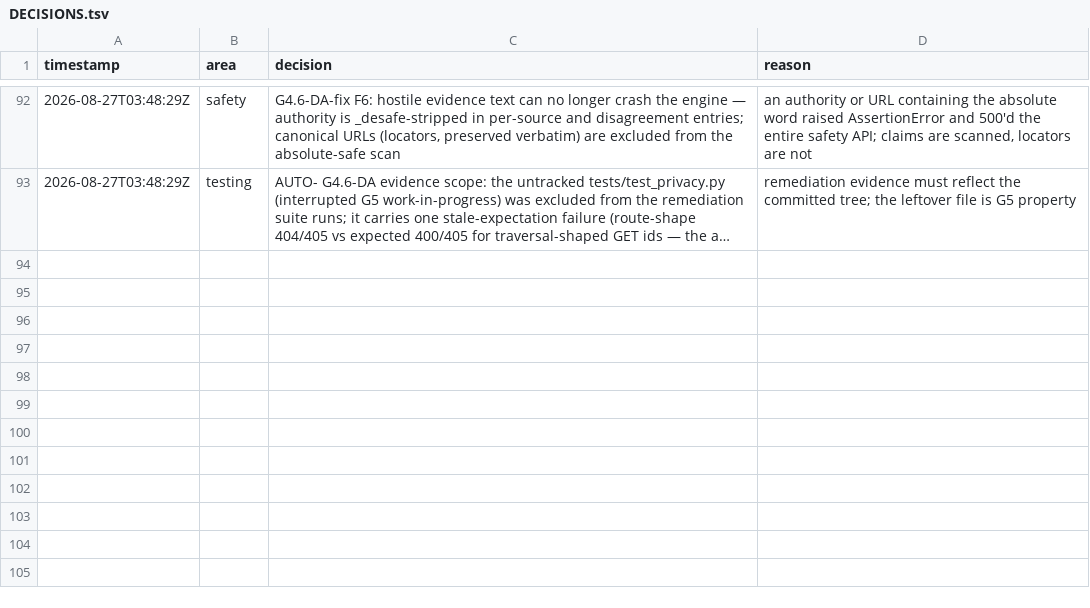
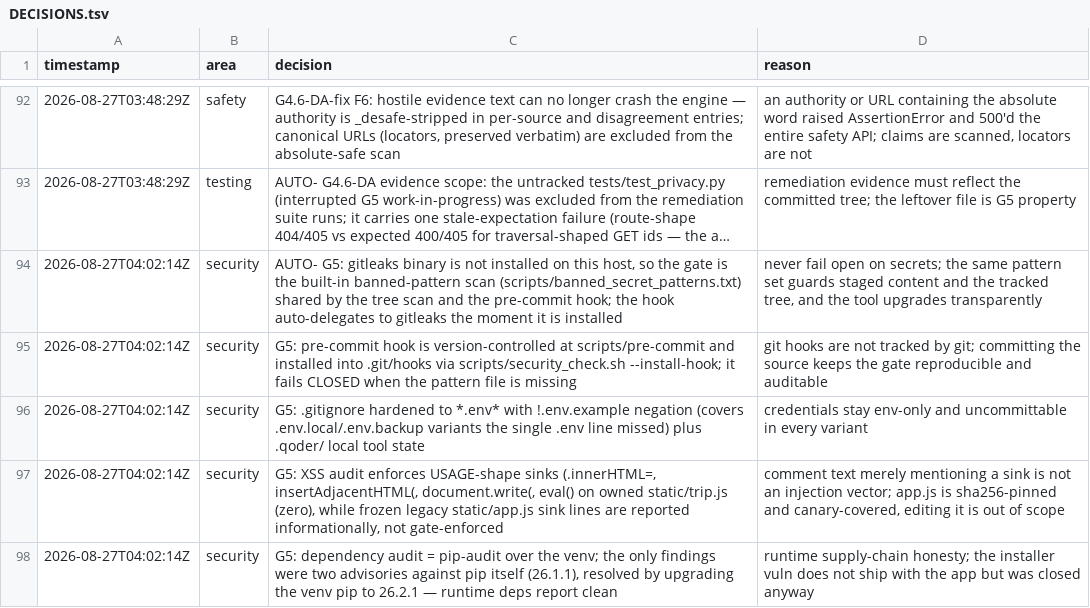
Before and after one commit to ahk1542001-wq/alibaba-atlas-rescue-agent, a TSV file: DECISIONS.tsv, drawn as a sheet; only a part is shown, gaps mark what is left out; long unchanged cells end in …; the diff names each change by its address in the sheet, - before the commit and + after, or states it on an @@ line.

Commit message:
gate(G5): security & audit — secret scan, hook, privacy suite, dep audit
- scripts/security_check.sh: six-section evidence producer (secret scan,
  forbidden-file/ignore coverage, hook, XSS sink audit, privacy suite,
  dependency advisory scan); --install-hook installs the precommit hook
- scripts/pre-commit + banned_secret_patterns.txt: version-controlled hook
  refusing banned secrets in staged content (delegates additionally to
  gitleaks when installed; fails closed on missing pattern file)
- hook live-fire proven: fake AWS-shaped key refused, commit blocked
- .gitignore hardened: *.env* + !.env.example, .qoder/
- tests/test_privacy.py committed (35 tests): masking, consent, chmod 600,
  PII-free envelopes/logs, aliasing refusal, safety field ban, URL
  hardening, inert hostile content
- pip-audit clean after venv pip 26.1.1 -> 26.2.1 (advisories were pip-only)

Evidence: security_check.sh ALL SECTIONS PASS; 316 non-UI + 38 UI passing.

```diff
--- a/DECISIONS.tsv
+++ b/DECISIONS.tsv
+row 94: 2026-08-27T04:02:14Z | security | AUTO- G5: gitleaks binary is not installed on this host, so the gate is the built-in banned-pattern scan (scripts/banned_secret_patterns.txt) shared by the tree scan and the pre-commit hook; the hook auto-delegates to gitleaks the moment it is installed | never fail open on secrets; the same pattern set guards staged content and the tracked tree, and the tool upgrades transparently
+row 95: 2026-08-27T04:02:14Z | security | G5: pre-commit hook is version-controlled at scripts/pre-commit and installed into .git/hooks via scripts/security_check.sh --install-hook; it fails CLOSED when the pattern file is missing | git hooks are not tracked by git; committing the source keeps the gate reproducible and auditable
+row 96: 2026-08-27T04:02:14Z | security | G5: .gitignore hardened to *.env* with !.env.example negation (covers .env.local/.env.backup variants the single .env line missed) plus .qoder/ local tool state | credentials stay env-only and uncommittable in every variant
+row 97: 2026-08-27T04:02:14Z | security | G5: XSS audit enforces USAGE-shape sinks (.innerHTML=, insertAdjacentHTML(, document.write(, eval() on owned static/trip.js (zero), while frozen legacy static/app.js sink lines are reported informationally, not gate-enforced | comment text merely mentioning a sink is not an injection vector; app.js is sha256-pinned and canary-covered, editing it is out of scope
+row 98: 2026-08-27T04:02:14Z | security | G5: dependency audit = pip-audit over the venv; the only findings were two advisories against pip itself (26.1.1), resolved by upgrading the venv pip to 26.2.1 — runtime deps report clean | runtime supply-chain honesty; the installer vuln does not ship with the app but was closed anyway
```
Also changed, not shown: 6 other files.
